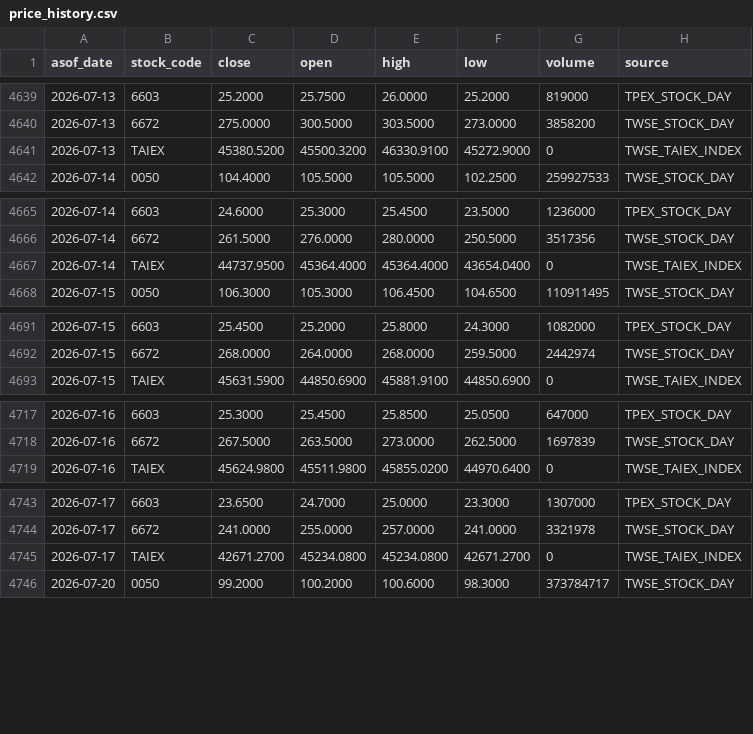
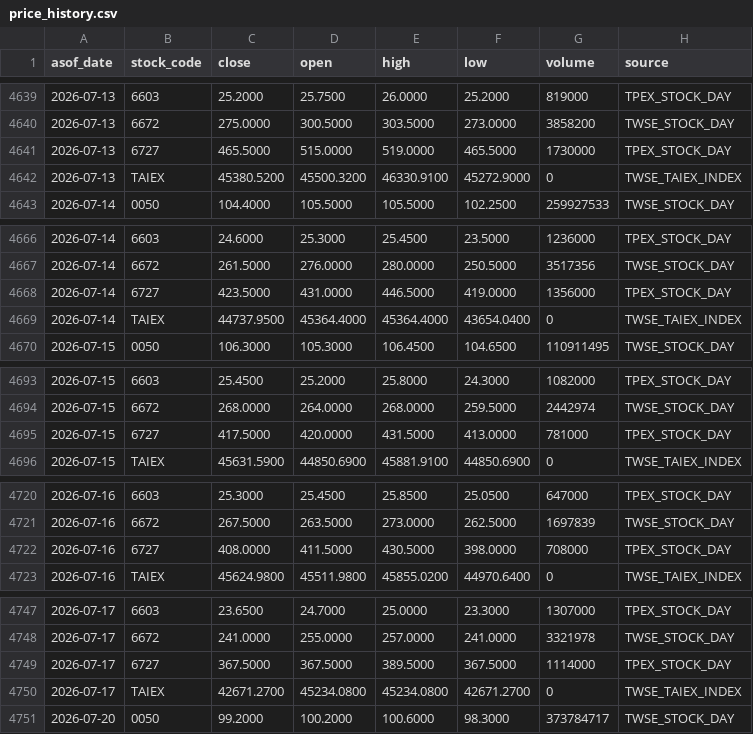
Before and after one commit to wegoliao/performance-accumulation-dashboard, a CSV file: inputs/price_history.csv, drawn as a sheet; only a part is shown, gaps mark what is left out; the diff covers the shown part only.

```diff
--- a/inputs/price_history.csv
+++ b/inputs/price_history.csv
@@ -4640,2 +4640,3 @@ asof_date,stock_code,close,open,high,low,volume,source
 2026-07-13,6672,275.0000,300.5000,303.5000,273.0000,3858200,TWSE_STOCK_DAY
+2026-07-13,6727,465.5000,515.0000,519.0000,465.5000,1730000,TPEX_STOCK_DAY
 2026-07-13,TAIEX,45380.5200,45500.3200,46330.9100,45272.9000,0,TWSE_TAIEX_INDEX
@@ -4666,2 +4667,3 @@ asof_date,stock_code,close,open,high,low,volume,source
 2026-07-14,6672,261.5000,276.0000,280.0000,250.5000,3517356,TWSE_STOCK_DAY
+2026-07-14,6727,423.5000,431.0000,446.5000,419.0000,1356000,TPEX_STOCK_DAY
 2026-07-14,TAIEX,44737.9500,45364.4000,45364.4000,43654.0400,0,TWSE_TAIEX_INDEX
@@ -4692,2 +4694,3 @@ asof_date,stock_code,close,open,high,low,volume,source
 2026-07-15,6672,268.0000,264.0000,268.0000,259.5000,2442974,TWSE_STOCK_DAY
+2026-07-15,6727,417.5000,420.0000,431.5000,413.0000,781000,TPEX_STOCK_DAY
 2026-07-15,TAIEX,45631.5900,44850.6900,45881.9100,44850.6900,0,TWSE_TAIEX_INDEX
@@ -4718,2 +4721,3 @@ asof_date,stock_code,close,open,high,low,volume,source
 2026-07-16,6672,267.5000,263.5000,273.0000,262.5000,1697839,TWSE_STOCK_DAY
+2026-07-16,6727,408.0000,411.5000,430.5000,398.0000,708000,TPEX_STOCK_DAY
 2026-07-16,TAIEX,45624.9800,45511.9800,45855.0200,44970.6400,0,TWSE_TAIEX_INDEX
@@ -4744,2 +4748,3 @@ asof_date,stock_code,close,open,high,low,volume,source
 2026-07-17,6672,241.0000,255.0000,257.0000,241.0000,3321978,TWSE_STOCK_DAY
+2026-07-17,6727,367.5000,367.5000,389.5000,367.5000,1114000,TPEX_STOCK_DAY
 2026-07-17,TAIEX,42671.2700,45234.0800,45234.0800,42671.2700,0,TWSE_TAIEX_INDEX
```
Also changed, not shown: 10 added rows elsewhere in this file, 4 other files.
